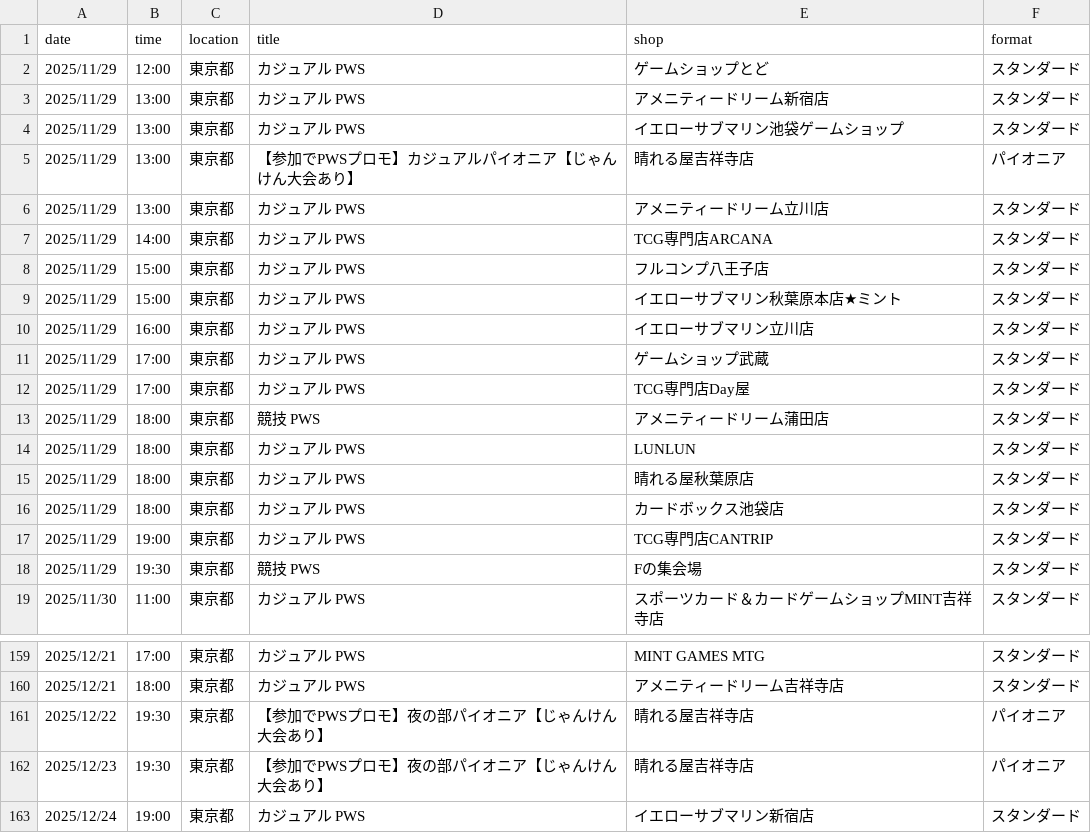
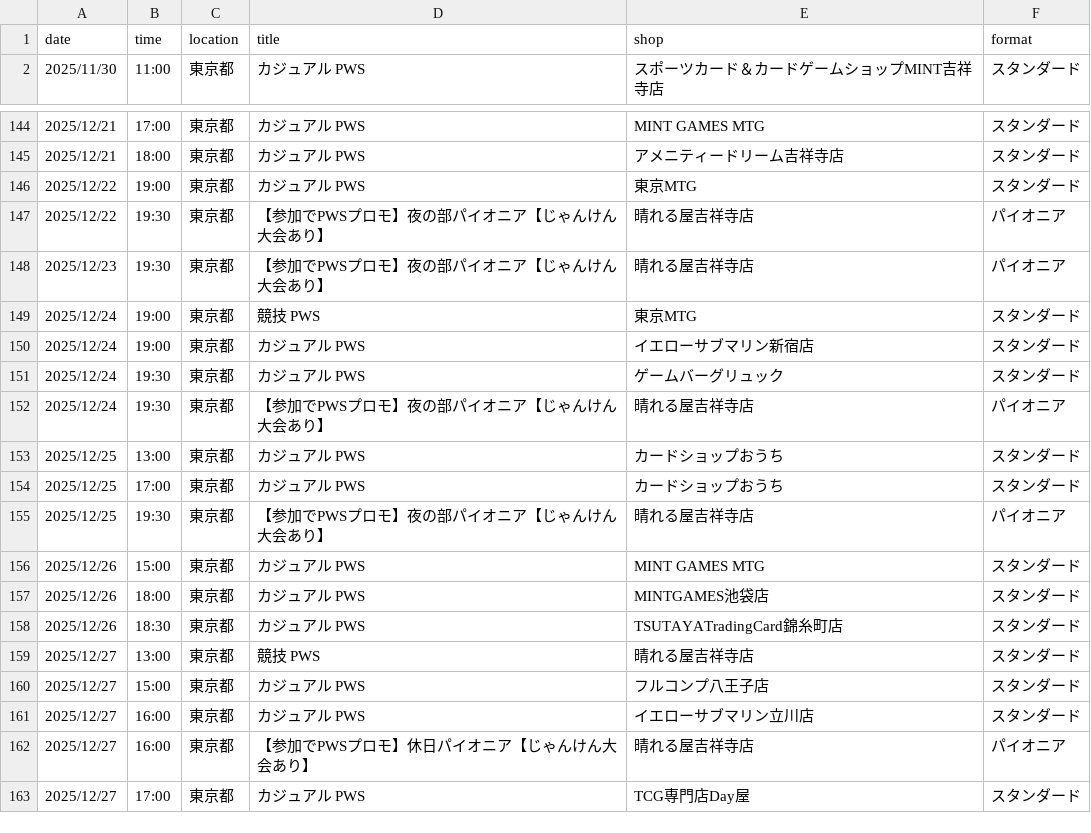
Before and after one commit to wakame1367/mtg_official_event_scraper, a CSV file: mtg_events.csv, drawn as a sheet; only a part is shown, gaps mark what is left out; the shorter side is filled out with more unchanged rows; removed rows and columns are numbered as before the commit, all else as after; the diff covers the shown part only; the diff names each change by its address in the sheet, - before the commit and + after, or states it on an @@ line.

Commit message:
docs: Auto-update MTG events calendar [skip ci] 9ed999b9b4177d3915394fd37ac54a7e7030161e

```diff
--- a/mtg_events.csv
+++ b/mtg_events.csv
-row 2: 2025/11/29 | 12:00 | 東京都 | カジュアル PWS | ゲームショップとど | スタンダード
-row 3: 2025/11/29 | 13:00 | 東京都 | カジュアル PWS | アメニティードリーム新宿店 | スタンダード
-row 4: 2025/11/29 | 13:00 | 東京都 | カジュアル PWS | イエローサブマリン池袋ゲームショップ | スタンダード
-row 5: 2025/11/29 | 13:00 | 東京都 | 【参加でPWSプロモ】カジュアルパイオニア【じゃんけん大会あり】 | 晴れる屋吉祥寺店 | パイオニア
-row 6: 2025/11/29 | 13:00 | 東京都 | カジュアル PWS | アメニティードリーム立川店 | スタンダード
-row 7: 2025/11/29 | 14:00 | 東京都 | カジュアル PWS | TCG専門店ARCANA | スタンダード
-row 8: 2025/11/29 | 15:00 | 東京都 | カジュアル PWS | フルコンプ八王子店 | スタンダード
-row 9: 2025/11/29 | 15:00 | 東京都 | カジュアル PWS | イエローサブマリン秋葉原本店★ミント | スタンダード
-row 10: 2025/11/29 | 16:00 | 東京都 | カジュアル PWS | イエローサブマリン立川店 | スタンダード
-row 11: 2025/11/29 | 17:00 | 東京都 | カジュアル PWS | ゲームショップ武蔵 | スタンダード
-row 12: 2025/11/29 | 17:00 | 東京都 | カジュアル PWS | TCG専門店Day屋 | スタンダード
-row 13: 2025/11/29 | 18:00 | 東京都 | 競技 PWS | アメニティードリーム蒲田店 | スタンダード
-row 14: 2025/11/29 | 18:00 | 東京都 | カジュアル PWS | LUNLUN | スタンダード
-row 15: 2025/11/29 | 18:00 | 東京都 | カジュアル PWS | 晴れる屋秋葉原店 | スタンダード
-row 16: 2025/11/29 | 18:00 | 東京都 | カジュアル PWS | カードボックス池袋店 | スタンダード
-row 17: 2025/11/29 | 19:00 | 東京都 | カジュアル PWS | TCG専門店CANTRIP | スタンダード
-row 18: 2025/11/29 | 19:30 | 東京都 | 競技 PWS | Fの集会場 | スタンダード
+row 146: 2025/12/22 | 19:00 | 東京都 | カジュアル PWS | 東京MTG | スタンダード
+row 149: 2025/12/24 | 19:00 | 東京都 | 競技 PWS | 東京MTG | スタンダード
```
Also changed, not shown: 4 added rows elsewhere in this file, mtg_events_latest.csv, 2 other files.
